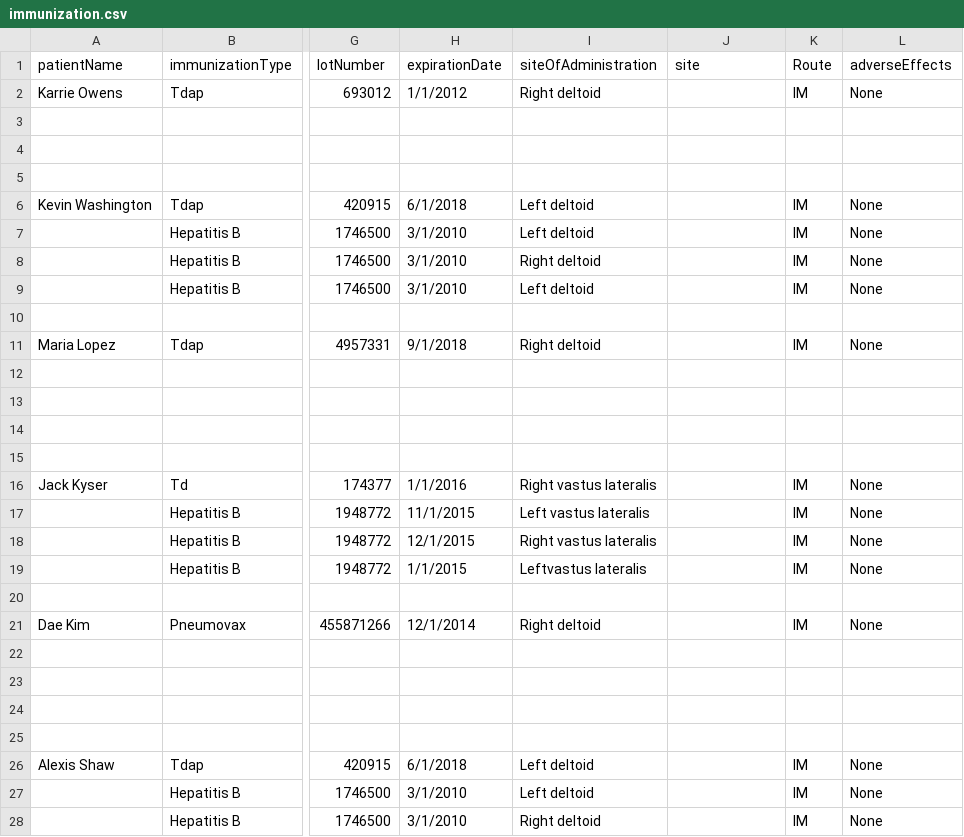
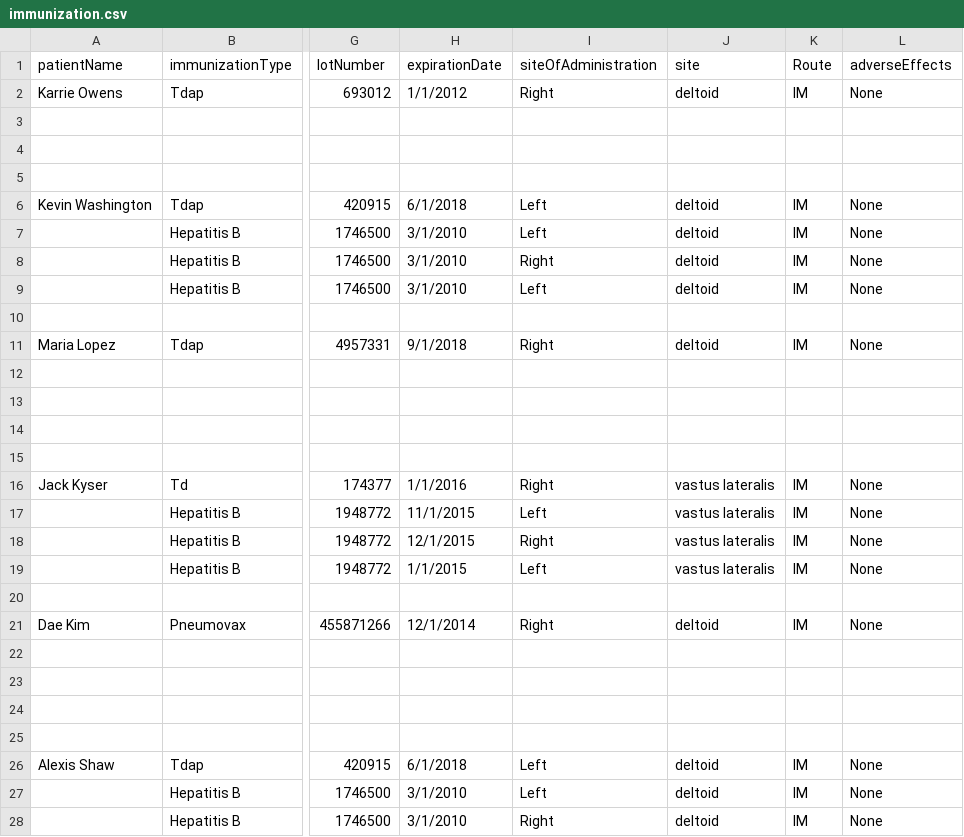
Before and after one commit to ChandanaRDeshmukh96/EHR, a CSV file: CSV/IEHR/immunization.csv, drawn as a sheet; only a part is shown, gaps mark what is left out; the diff covers the shown part only; the diff names each change by its address in the sheet, - before the commit and + after, or states it on an @@ line.

```diff
--- a/CSV/IEHR/immunization.csv
+++ b/CSV/IEHR/immunization.csv
-I2 (siteOfAdministration): Right deltoid
+I2 (siteOfAdministration): Right
-J2 (site): (empty)
+J2 (site): deltoid
-I6:I7 (siteOfAdministration): Left deltoid
+I6:I7 (siteOfAdministration): Left
-J6:J9 (site): (empty)
+J6:J9 (site): deltoid
-I8 (siteOfAdministration): Right deltoid
+I8 (siteOfAdministration): Right
-I9 (siteOfAdministration): Left deltoid
+I9 (siteOfAdministration): Left
-I11 (siteOfAdministration): Right deltoid
+I11 (siteOfAdministration): Right
-J11 (site): (empty)
+J11 (site): deltoid
-I16 (siteOfAdministration): Right vastus lateralis
+I16 (siteOfAdministration): Right
-J16:J19 (site): (empty)
+J16:J19 (site): vastus lateralis
-I17 (siteOfAdministration): Left vastus lateralis
+I17 (siteOfAdministration): Left
-I18 (siteOfAdministration): Right vastus lateralis
+I18 (siteOfAdministration): Right
-I19 (siteOfAdministration): Leftvastus lateralis
+I19 (siteOfAdministration): Left
-I21 (siteOfAdministration): Right deltoid
+I21 (siteOfAdministration): Right
-J21 (site): (empty)
+J21 (site): deltoid
-I26:I27 (siteOfAdministration): Left deltoid
+I26:I27 (siteOfAdministration): Left
-J26:J28 (site): (empty)
+J26:J28 (site): deltoid
-I28 (siteOfAdministration): Right deltoid
+I28 (siteOfAdministration): Right
```
Also changed, not shown: 42 edited cells elsewhere in this file, CSV/IEHR/letter-template.csv, CSV/IEHR/medical-staff-info.csv, 16 other files.
